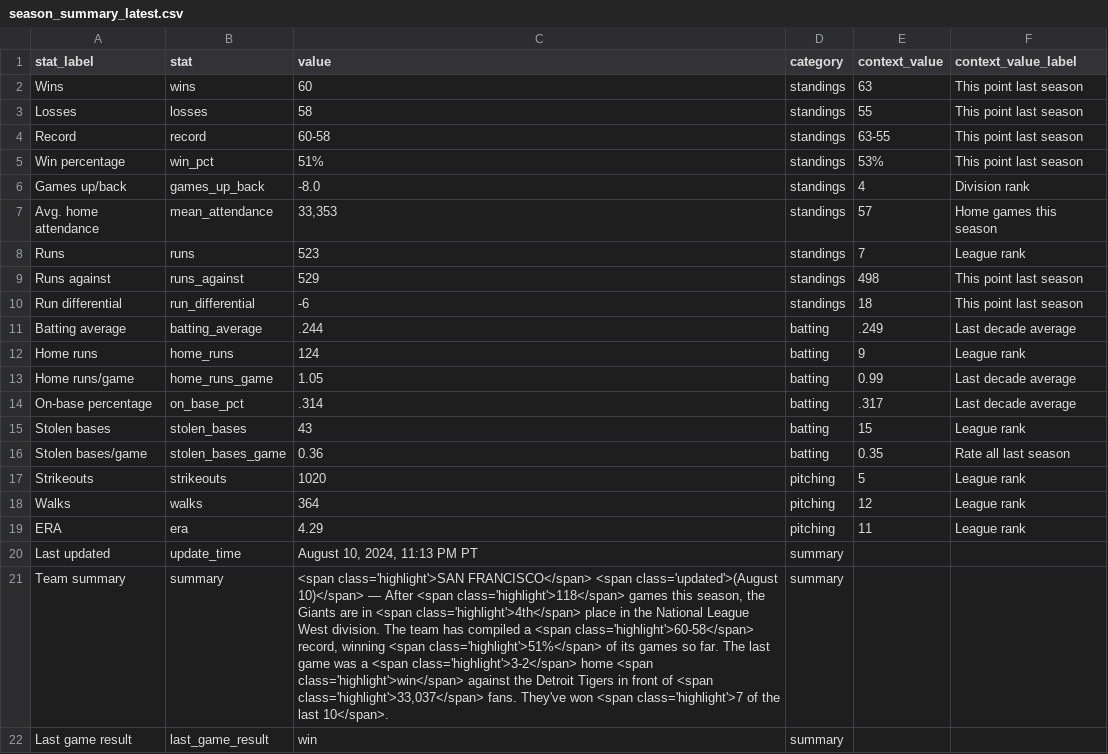
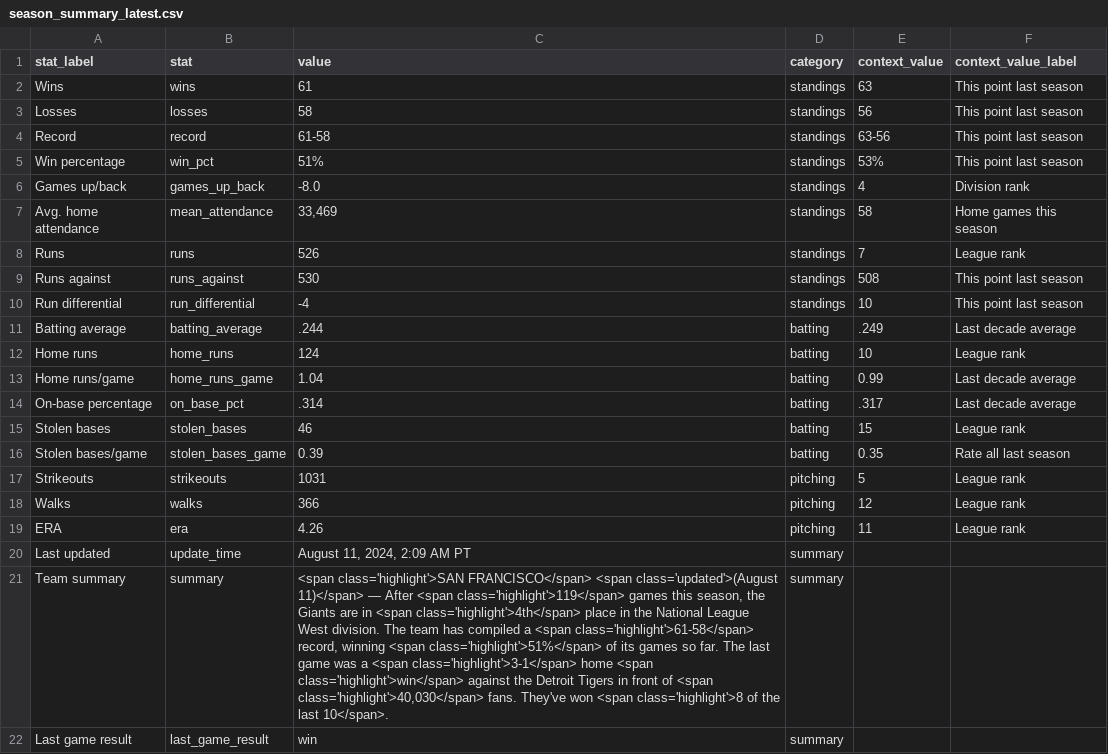
Before and after one commit to wilkens/giants, a CSV file: data/standings/season_summary_latest.csv, drawn as a sheet; the diff names each change by its address in the sheet, - before the commit and + after, or states it on an @@ line.

```diff
--- a/data/standings/season_summary_latest.csv
+++ b/data/standings/season_summary_latest.csv
-C2 (value): 60
+C2 (value): 61
-E3 (context_value): 55
+E3 (context_value): 56
-C4 (value): 60-58
+C4 (value): 61-58
-E4 (context_value): 63-55
+E4 (context_value): 63-56
-C7 (value): 33,353
+C7 (value): 33,469
-E7 (context_value): 57
+E7 (context_value): 58
-C8 (value): 523
+C8 (value): 526
-C9 (value): 529
+C9 (value): 530
-E9 (context_value): 498
+E9 (context_value): 508
-C10 (value): -6
+C10 (value): -4
-E10 (context_value): 18
+E10 (context_value): 10
-E12 (context_value): 9
+E12 (context_value): 10
-C13 (value): 1.05
+C13 (value): 1.04
-C15 (value): 43
+C15 (value): 46
-C16 (value): 0.36
+C16 (value): 0.39
-C17 (value): 1020
+C17 (value): 1031
-C18 (value): 364
+C18 (value): 366
-C19 (value): 4.29
+C19 (value): 4.26
-C20 (value): August 10, 2024, 11:13 PM PT
+C20 (value): August 11, 2024, 2:09 AM PT
-C21 (value): …<span class='updated'>(August 10)</span> — After <span class='highlight'>118</span> games this season, the Giants are in <span class='highlight'>4th</span> place in the National League West division. The team has compiled a <span class='highlight'>60-58</span> record, winning <span class='highlight'>51%</span> of its games so far. The last game was a <span class='highlight'>3-2</span> home <span class='highlight'>win</span> against the Detroit Tigers in front of <span class='highlight'>33,037</span> fans. They've won <span class='highlight'>7 of the…
+C21 (value): …<span class='updated'>(August 11)</span> — After <span class='highlight'>119</span> games this season, the Giants are in <span class='highlight'>4th</span> place in the National League West division. The team has compiled a <span class='highlight'>61-58</span> record, winning <span class='highlight'>51%</span> of its games so far. The last game was a <span class='highlight'>3-1</span> home <span class='highlight'>win</span> against the Detroit Tigers in front of <span class='highlight'>40,030</span> fans. They've won <span class='highlight'>8 of the…
```
Also changed, not shown: data/pitching/giants_pitching_totals_current.csv, data/standings/giants_season_outcomes.csv, 17 other files.
